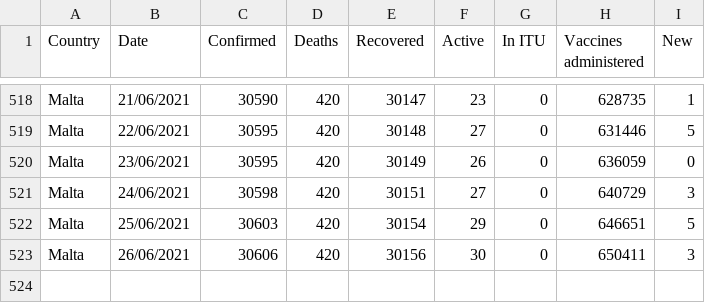
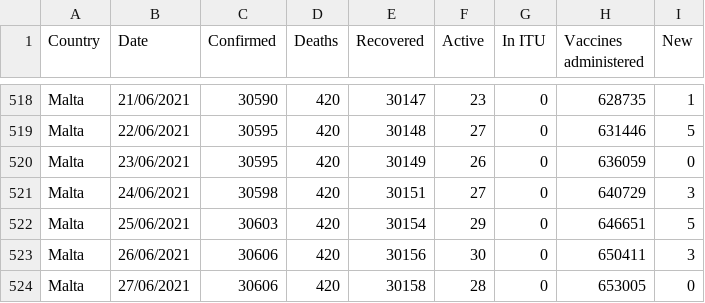
Before and after one commit to Lobeslab-Ltd/covid-19-MT, a CSV file: malta_time_series.csv, drawn as a sheet; only a part is shown, gaps mark what is left out; the diff names each change by its address in the sheet, - before the commit and + after, or states it on an @@ line.

Commit message:
27/06/2021

```diff
--- a/malta_time_series.csv
+++ b/malta_time_series.csv
+row 524: Malta | 27/06/2021 | 30606 | 420 | 30158 | 28 | 0 | 653005 | 0
```
